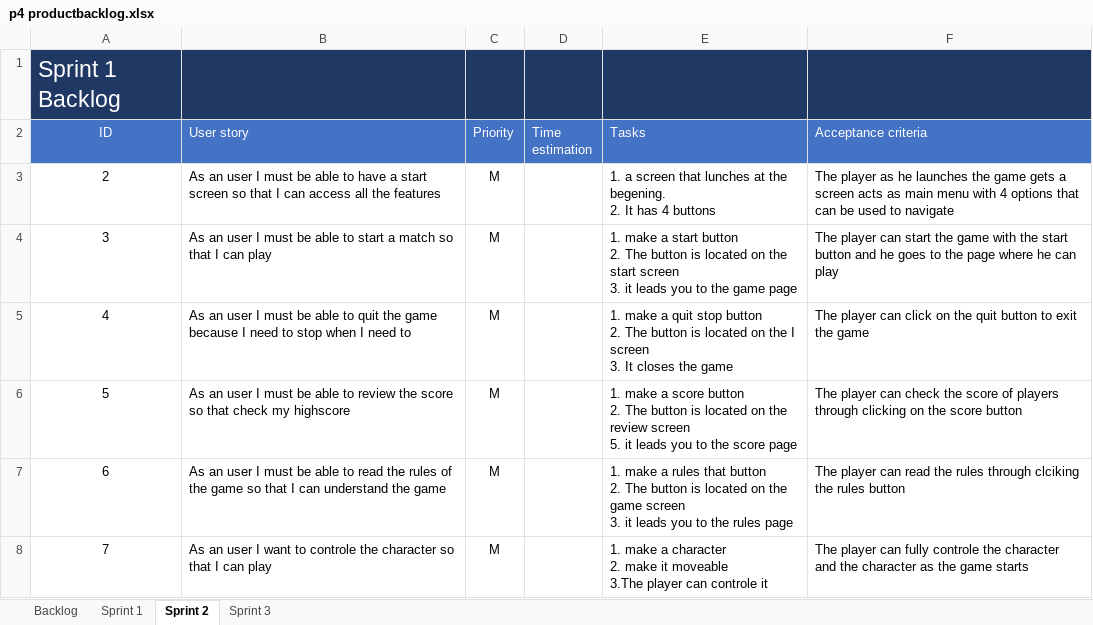
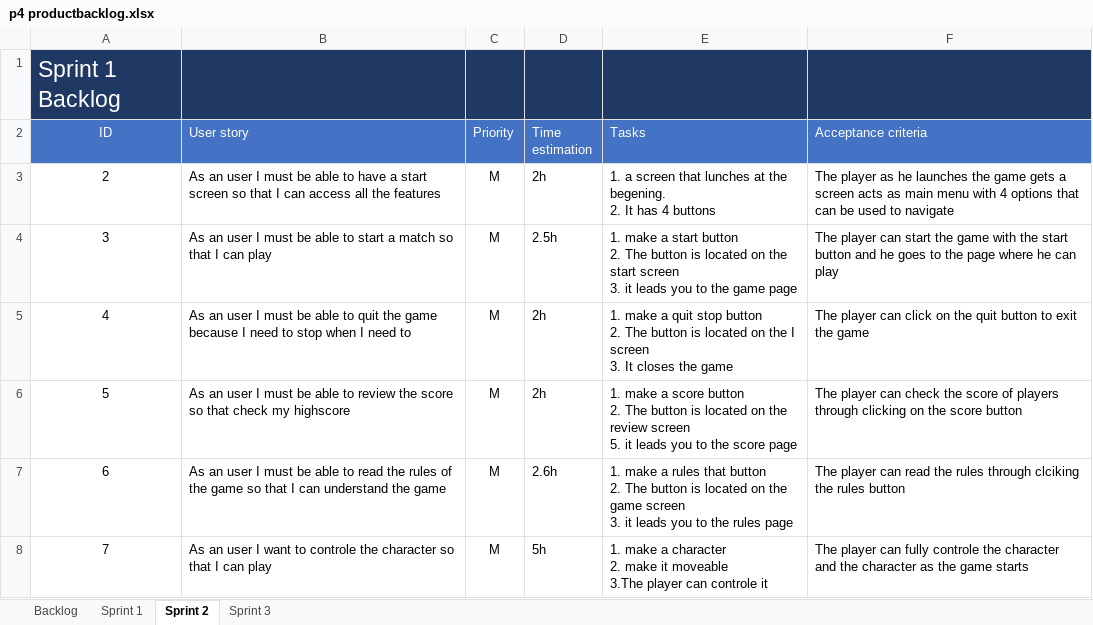
Before and after one commit to Mahermx1/project-4, an Excel workbook: p4 productbacklog.xlsx, sheet Sprint 2, drawn as a sheet; values as stored, in another font and other column widths than the file's, no borders; the diff names each change by its address in the sheet, - before the commit and + after, or states it on an @@ line.

Commit message:
Add files via upload

```diff
--- a/p4 productbacklog.xlsx (sheet Sprint 2)
+++ b/p4 productbacklog.xlsx (sheet Sprint 2)
-D3 (Time estimation): (empty)
+D3 (Time estimation): 2h
-D4 (Time estimation): (empty)
+D4 (Time estimation): 2.5h
-D5:D6 (Time estimation): (empty)
+D5:D6 (Time estimation): 2h
-D7 (Time estimation): (empty)
+D7 (Time estimation): 2.6h
-D8 (Time estimation): (empty)
+D8 (Time estimation): 5h
```
